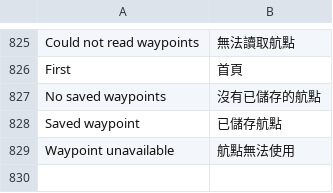
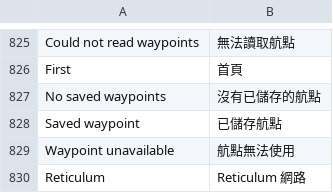
Before and after one commit to vicliu624/trail-mate, a TSV file: packs/zh-Hant/locales/zh-Hant/strings.tsv, drawn as a sheet; only a part is shown, gaps mark what is left out; the diff names each change by its address in the sheet, - before the commit and + after, or states it on an @@ line.

```diff
--- a/packs/zh-Hant/locales/zh-Hant/strings.tsv
+++ b/packs/zh-Hant/locales/zh-Hant/strings.tsv
+row 830: Reticulum | Reticulum 網路
```
Also changed, not shown: packs/ar/locales/ar/strings.tsv, packs/europe-cyrillic-ext/locales/ru/strings.tsv, 15 other files.
